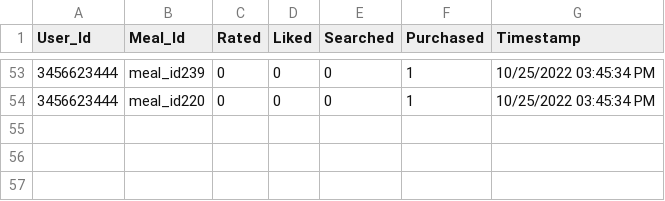
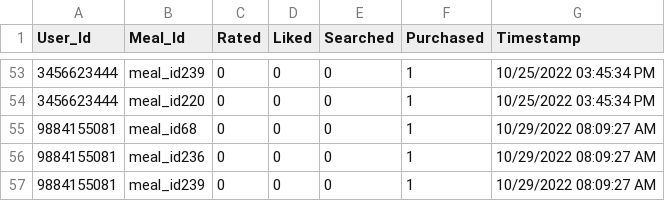
Before and after one commit to Dinuroop/Food_recommendation, a CSV file: DJANGO/minor/website/csvfile/recent_activity.csv, drawn as a sheet; only a part is shown, gaps mark what is left out; the diff names each change by its address in the sheet, - before the commit and + after, or states it on an @@ line.

```diff
--- a/DJANGO/minor/website/csvfile/recent_activity.csv
+++ b/DJANGO/minor/website/csvfile/recent_activity.csv
+row 55: 9884155081 | meal_id68 | 0 | 0 | 0 | 1 | 10/29/2022 08:09:27 AM
+row 56: 9884155081 | meal_id236 | 0 | 0 | 0 | 1 | 10/29/2022 08:09:27 AM
+row 57: 9884155081 | meal_id239 | 0 | 0 | 0 | 1 | 10/29/2022 08:09:27 AM
```
Also changed, not shown: DJANGO/minor/website/csvfile/user_Profiles.csv, 29 other files.
